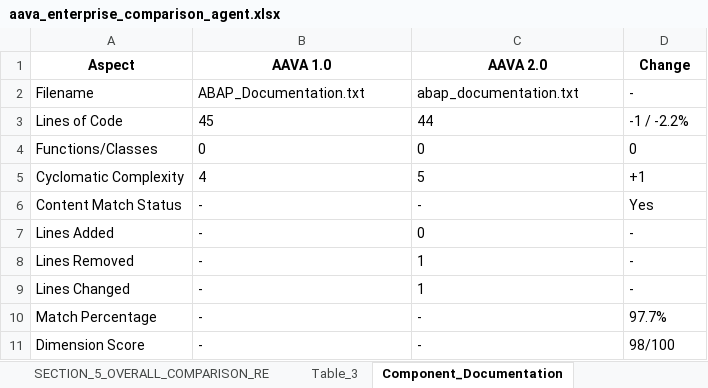
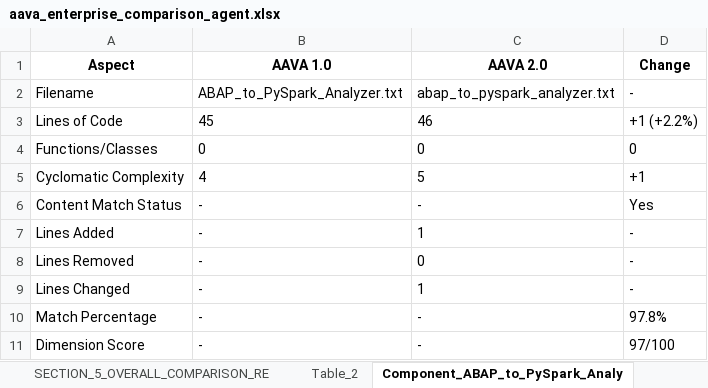
Before and after one commit to ELANSURIYAA/AAVA_Testing, an Excel workbook: ComparisonAgent_Output/ABAP To Pyspark Doc & Analyze_comparison/aava_enterprise_comparison_agent.xlsx, sheet Component_ABAP_to_PySpark_Analy, drawn as a sheet; values as stored, in another font and other column widths than the file's, no borders; the diff names each change by its address in the sheet, - before the commit and + after, or states it on an @@ line.

```diff
--- a/ComparisonAgent_Output/ABAP To Pyspark Doc & Analyze_comparison/aava_enterprise_comparison_agent.xlsx (sheet Component_ABAP_to_PySpark_Analy)
+++ b/ComparisonAgent_Output/ABAP To Pyspark Doc & Analyze_comparison/aava_enterprise_comparison_agent.xlsx (sheet Component_ABAP_to_PySpark_Analy)
-sheet tab: Component_Documentation
+sheet tab: Component_ABAP_to_PySpark_Analy
-B2 (AAVA 1.0): ABAP_Documentation.txt
+B2 (AAVA 1.0): ABAP_to_PySpark_Analyzer.txt
-C2 (AAVA 2.0): abap_documentation.txt
+C2 (AAVA 2.0): abap_to_pyspark_analyzer.txt
-C3 (AAVA 2.0): 44
+C3 (AAVA 2.0): 46
-D3 (Change): -1 / -2.2%
+D3 (Change): +1 (+2.2%)
-C7 (AAVA 2.0): 0
+C7 (AAVA 2.0): 1
-C8 (AAVA 2.0): 1
+C8 (AAVA 2.0): 0
-D10 (Change): 97.7%
+D10 (Change): 97.8%
-D11 (Change): 98/100
+D11 (Change): 97/100
```
Also changed, not shown: sheet Overall_Migration_Risk_Level_LO, sheet Table_2, sheet Table_3, sheet Table_1, sheet Component_ABAP_Documentation, sheet SECTION_5_OVERALL_COMPARISON_RE, 6 more sheets, other sheet tabs.
